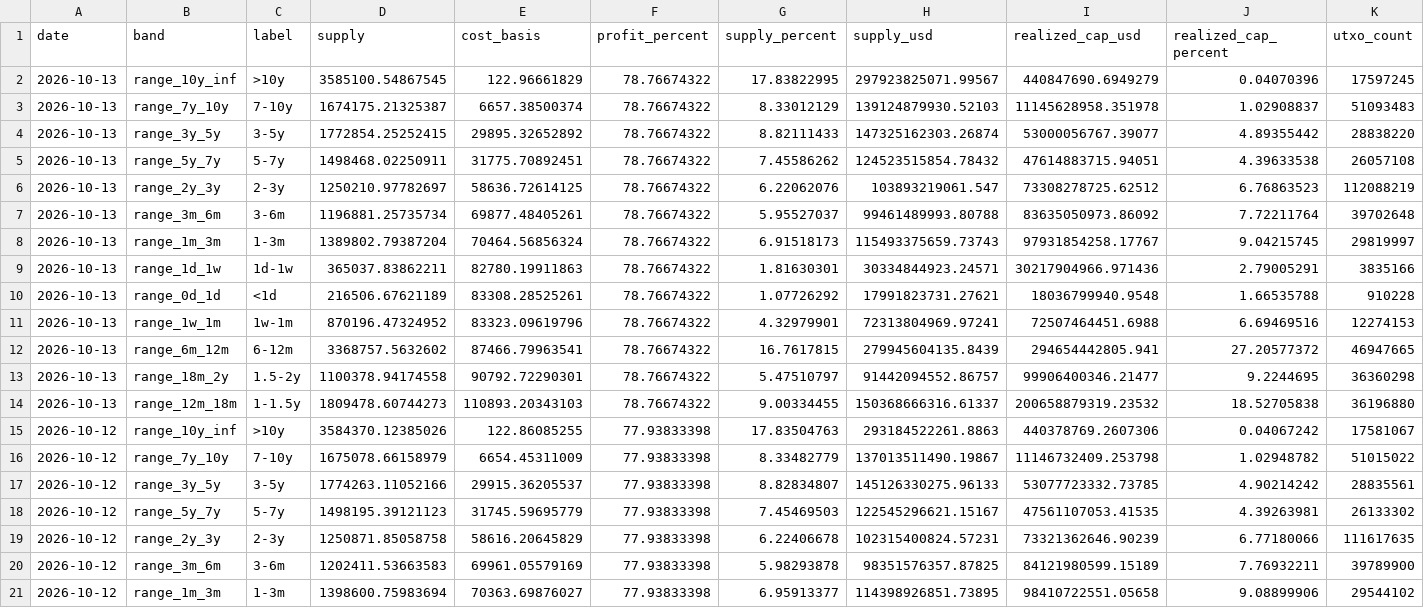
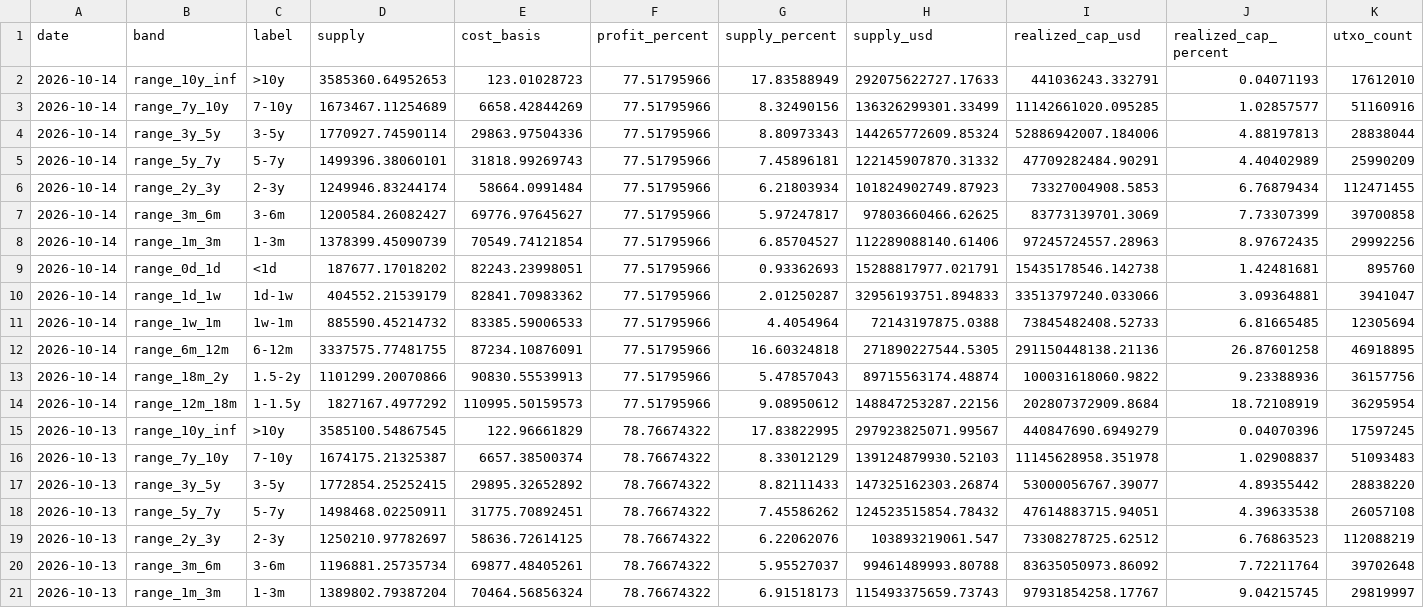
Before and after one commit to hhysteric/btc-cycle-dashboard, a CSV file: data/urpd.csv, drawn as a sheet; only a part is shown; the shorter side is filled out with more unchanged rows.

```diff
--- a/data/urpd.csv
+++ b/data/urpd.csv
@@ -1,2 +1,15 @@
 date,band,label,supply,cost_basis,profit_percent,supply_percent,supply_usd,realized_cap_usd,realized_cap_percent,utxo_count
+2026-10-14,range_10y_inf,>10y,3585360.64952653,123.01028723,77.51795966,17.83588949,292075622727.17633,441036243.332791,0.04071193,17612010
+2026-10-14,range_7y_10y,7-10y,1673467.11254689,6658.42844269,77.51795966,8.32490156,136326299301.33499,11142661020.095285,1.02857577,51160916
+2026-10-14,range_3y_5y,3-5y,1770927.74590114,29863.97504336,77.51795966,8.80973343,144265772609.85324,52886942007.184006,4.88197813,28838044
+2026-10-14,range_5y_7y,5-7y,1499396.38060101,31818.99269743,77.51795966,7.45896181,122145907870.31332,47709282484.90291,4.40402989,25990209
+2026-10-14,range_2y_3y,2-3y,1249946.83244174,58664.0991484,77.51795966,6.21803934,101824902749.87923,73327004908.5853,6.76879434,112471455
+2026-10-14,range_3m_6m,3-6m,1200584.26082427,69776.97645627,77.51795966,5.97247817,97803660466.62625,83773139701.3069,7.73307399,39700858
+2026-10-14,range_1m_3m,1-3m,1378399.45090739,70549.74121854,77.51795966,6.85704527,112289088140.61406,97245724557.28963,8.97672435,29992256
+2026-10-14,range_0d_1d,<1d,187677.17018202,82243.23998051,77.51795966,0.93362693,15288817977.021791,15435178546.142738,1.42481681,895760
+2026-10-14,range_1d_1w,1d-1w,404552.21539179,82841.70983362,77.51795966,2.01250287,32956193751.894833,33513797240.033066,3.09364881,3941047
+2026-10-14,range_1w_1m,1w-1m,885590.45214732,83385.59006533,77.51795966,4.4054964,72143197875.0388,73845482408.52733,6.81665485,12305694
+2026-10-14,range_6m_12m,6-12m,3337575.77481755,87234.10876091,77.51795966,16.60324818,271890227544.5305,291150448138.21136,26.87601258,46918895
+2026-10-14,range_18m_2y,1.5-2y,1101299.20070866,90830.55539913,77.51795966,5.47857043,89715563174.48874,100031618060.9822,9.23388936,36157756
+2026-10-14,range_12m_18m,1-1.5y,1827167.4977292,110995.50159573,77.51795966,9.08950612,148847253287.22156,202807372909.8684,18.72108919,36295954
 2026-10-13,range_10y_inf,>10y,3585100.54867545,122.96661829,78.76674322,17.83822995,297923825071.99567,440847690.6949279,0.04070396,17597245
```
Also changed, not shown: data/btc_aapl.csv, data/etf_flow.csv, 5 other files.
